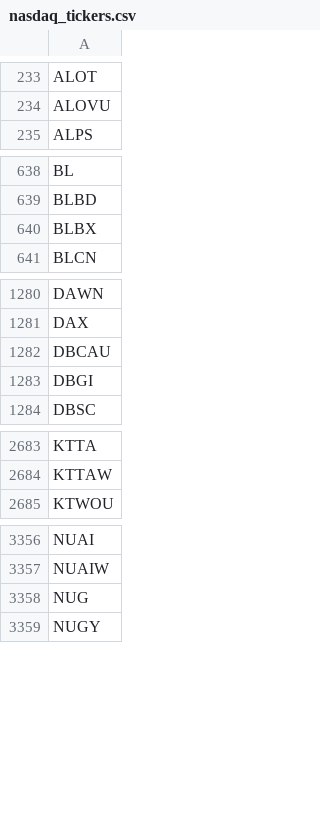
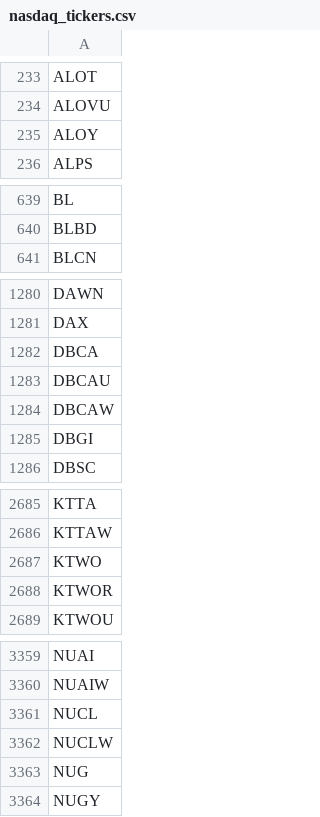
Before and after one commit to cmmds1982/nasdaq-tickers-fetcher, a CSV file: nasdaq_tickers.csv, drawn as a sheet; only a part is shown, gaps mark what is left out; the diff covers the shown part only.

```diff
--- a/nasdaq_tickers.csv
+++ b/nasdaq_tickers.csv
@@ -234,2 +234,3 @@ ALOT
 ALOVU
+ALOY
 ALPS
@@ -639,3 +640,2 @@ BL
 BLBD
-BLBX
 BLCN
@@ -1281,3 +1281,5 @@ DAWN
 DAX
+DBCA
 DBCAU
+DBCAW
 DBGI
@@ -2684,2 +2686,4 @@ KTTA
 KTTAW
+KTWO
+KTWOR
 KTWOU
@@ -3357,2 +3360,4 @@ NUAI
 NUAIW
+NUCL
+NUCLW
 NUG
```
Also changed, not shown: 1 removed row and 1 edited cell elsewhere in this file.
